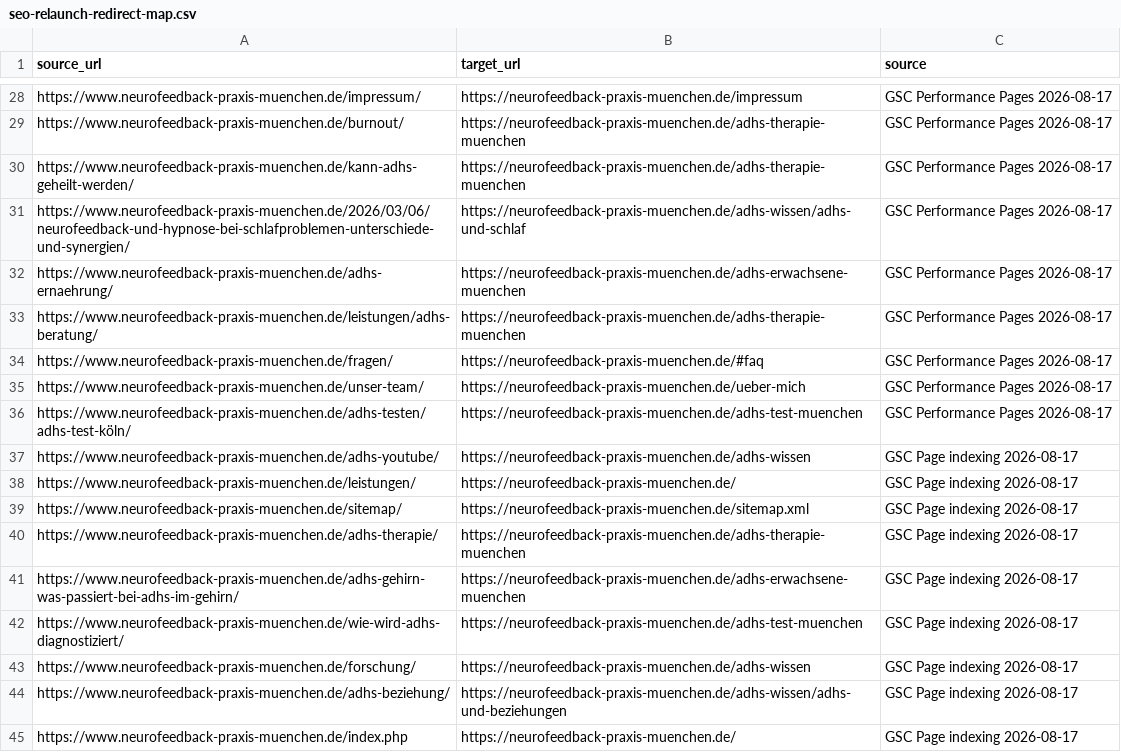
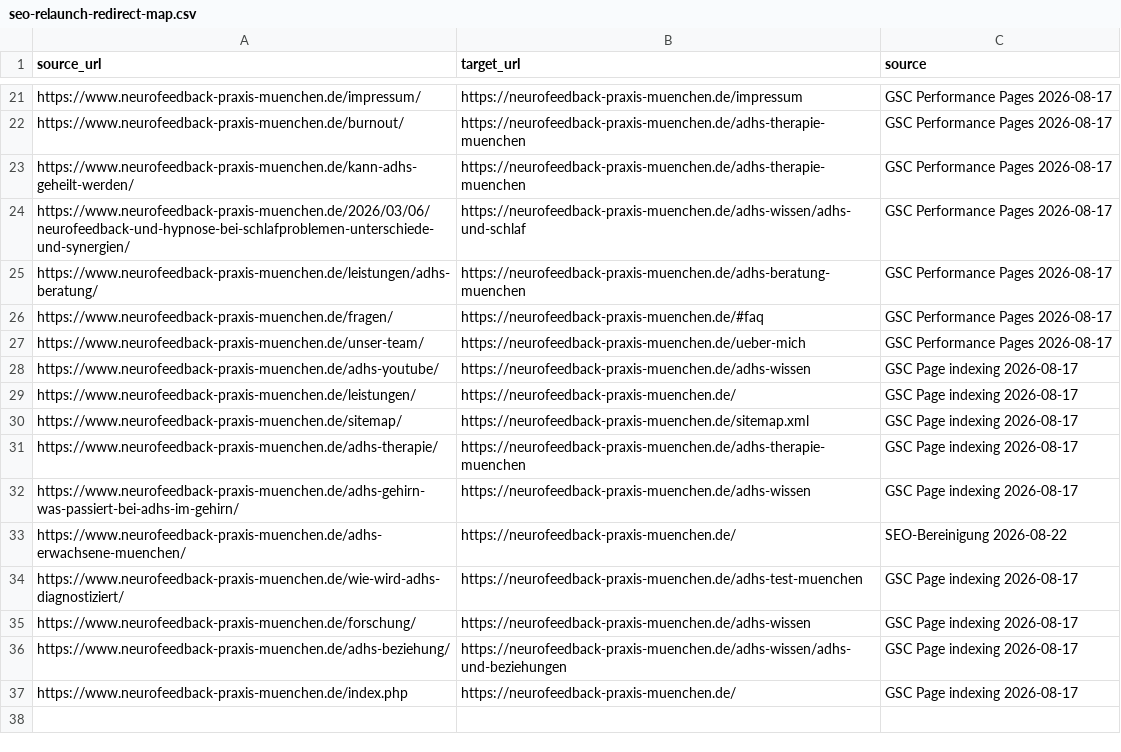
Before and after one commit to jeancecilia/adhs_neue_website, a CSV file: docs/seo-relaunch-redirect-map.csv, drawn as a sheet; only a part is shown, gaps mark what is left out; the diff covers the shown part only.

```diff
--- a/docs/seo-relaunch-redirect-map.csv
+++ b/docs/seo-relaunch-redirect-map.csv
@@ -31,7 +24,5 @@ https://www.neurofeedback-praxis-muenchen.de/kann-adhs-geheilt-werden/,https://n
 https://www.neurofeedback-praxis-muenchen.de/2026/03/06/neurofeedback-und-hypnose-bei-schlafproblemen-unterschiede-und-synergien/,https://neurofeedback-praxis-muenchen.de/adhs-wissen/adhs-und-schlaf,GSC Performance Pages 2026-08-17
-https://www.neurofeedback-praxis-muenchen.de/adhs-ernaehrung/,https://neurofeedback-praxis-muenchen.de/adhs-erwachsene-muenchen,GSC Performance Pages 2026-08-17
-https://www.neurofeedback-praxis-muenchen.de/leistungen/adhs-beratung/,https://neurofeedback-praxis-muenchen.de/adhs-therapie-muenchen,GSC Performance Pages 2026-08-17
+https://www.neurofeedback-praxis-muenchen.de/leistungen/adhs-beratung/,https://neurofeedback-praxis-muenchen.de/adhs-beratung-muenchen,GSC Performance Pages 2026-08-17
 https://www.neurofeedback-praxis-muenchen.de/fragen/,https://neurofeedback-praxis-muenchen.de/#faq,GSC Performance Pages 2026-08-17
 https://www.neurofeedback-praxis-muenchen.de/unser-team/,https://neurofeedback-praxis-muenchen.de/ueber-mich,GSC Performance Pages 2026-08-17
-https://www.neurofeedback-praxis-muenchen.de/adhs-testen/adhs-test-köln/,https://neurofeedback-praxis-muenchen.de/adhs-test-muenchen,GSC Performance Pages 2026-08-17
 https://www.neurofeedback-praxis-muenchen.de/adhs-youtube/,https://neurofeedback-praxis-muenchen.de/adhs-wissen,GSC Page indexing 2026-08-17
@@ -40,3 +31,4 @@ https://www.neurofeedback-praxis-muenchen.de/sitemap/,https://neurofeedback-prax
 https://www.neurofeedback-praxis-muenchen.de/adhs-therapie/,https://neurofeedback-praxis-muenchen.de/adhs-therapie-muenchen,GSC Page indexing 2026-08-17
-https://www.neurofeedback-praxis-muenchen.de/adhs-gehirn-was-passiert-bei-adhs-im-gehirn/,https://neurofeedback-praxis-muenchen.de/adhs-erwachsene-muenchen,GSC Page indexing 2026-08-17
+https://www.neurofeedback-praxis-muenchen.de/adhs-gehirn-was-passiert-bei-adhs-im-gehirn/,https://neurofeedback-praxis-muenchen.de/adhs-wissen,GSC Page indexing 2026-08-17
+https://www.neurofeedback-praxis-muenchen.de/adhs-erwachsene-muenchen/,https://neurofeedback-praxis-muenchen.de/,SEO-Bereinigung 2026-08-22
 https://www.neurofeedback-praxis-muenchen.de/wie-wird-adhs-diagnostiziert/,https://neurofeedback-praxis-muenchen.de/adhs-test-muenchen,GSC Page indexing 2026-08-17
```
Also changed, not shown: 7 removed rows and 5 edited cells elsewhere in this file, docs/cloudflare-bulk-redirects-delta.csv, docs/cloudflare-bulk-redirects.csv, 29 other files.
